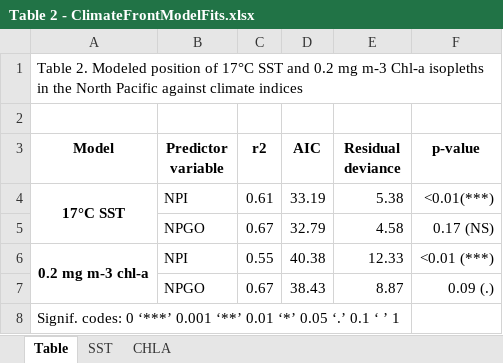
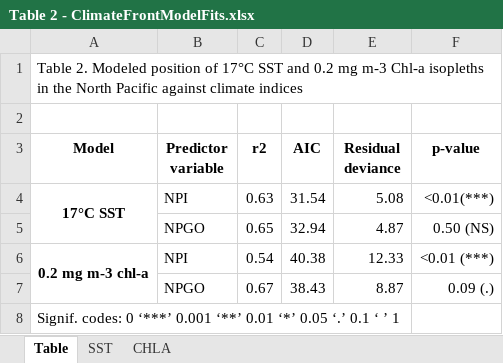
Before and after one commit to xenocoder/TZCF-Figures, an Excel workbook: Table 2 - Climate-Front model fits/Table 2 - ClimateFrontModelFits.xlsx, sheet Table, drawn as a sheet; values as stored, in another font and other column widths than the file's, no borders; removed rows and columns are numbered as before the commit, all else as after; the diff names each change by its address in the sheet, - before the commit and + after, or states it on an @@ line.

```diff
--- a/Table 2 - Climate-Front model fits/Table 2 - ClimateFrontModelFits.xlsx (sheet Table)
+++ b/Table 2 - Climate-Front model fits/Table 2 - ClimateFrontModelFits.xlsx (sheet Table)
-C4 (r2): 0.61
+C4 (r2): 0.63
-D4 (AIC): 33.19
+D4 (AIC): 31.54
-E4 (Residual deviance): 5.38
+E4 (Residual deviance): 5.08
-row 5:  | NPGO | 0.67 | 32.79 | 4.58 | 0.17 (NS)
+row 5:  | NPGO | 0.65 | 32.94 | 4.87 | 0.50 (NS)
-C6 (r2): 0.55
+C6 (r2): 0.54
```
Also changed, not shown: sheet CHLA, sheet SST, 15 other files.
